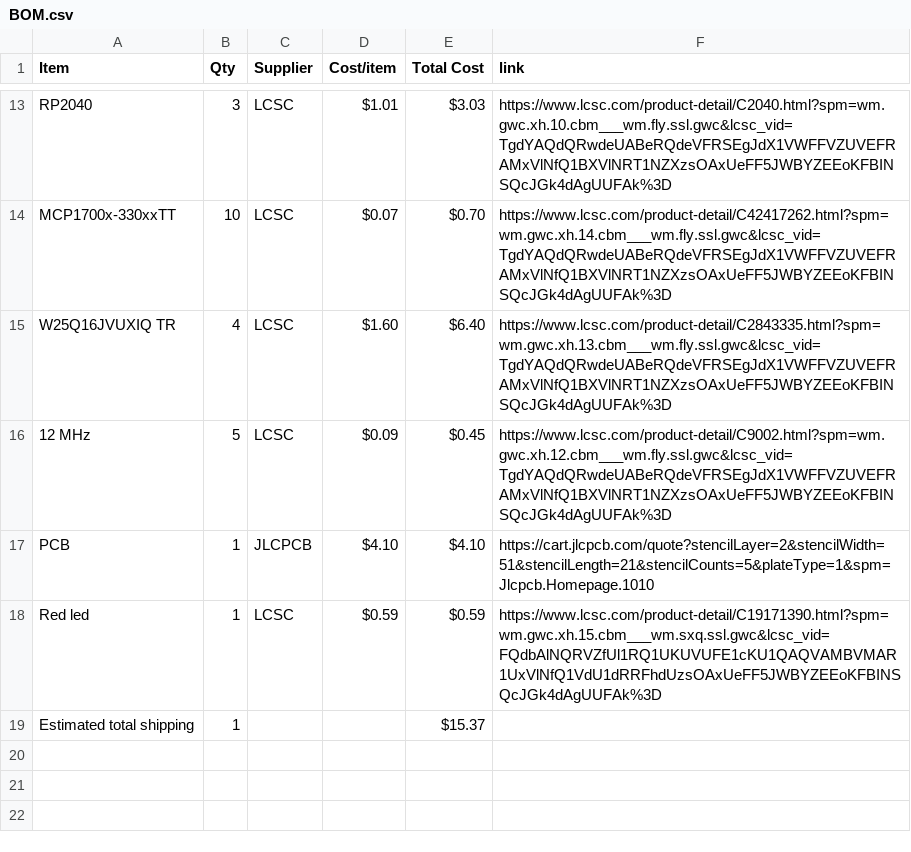
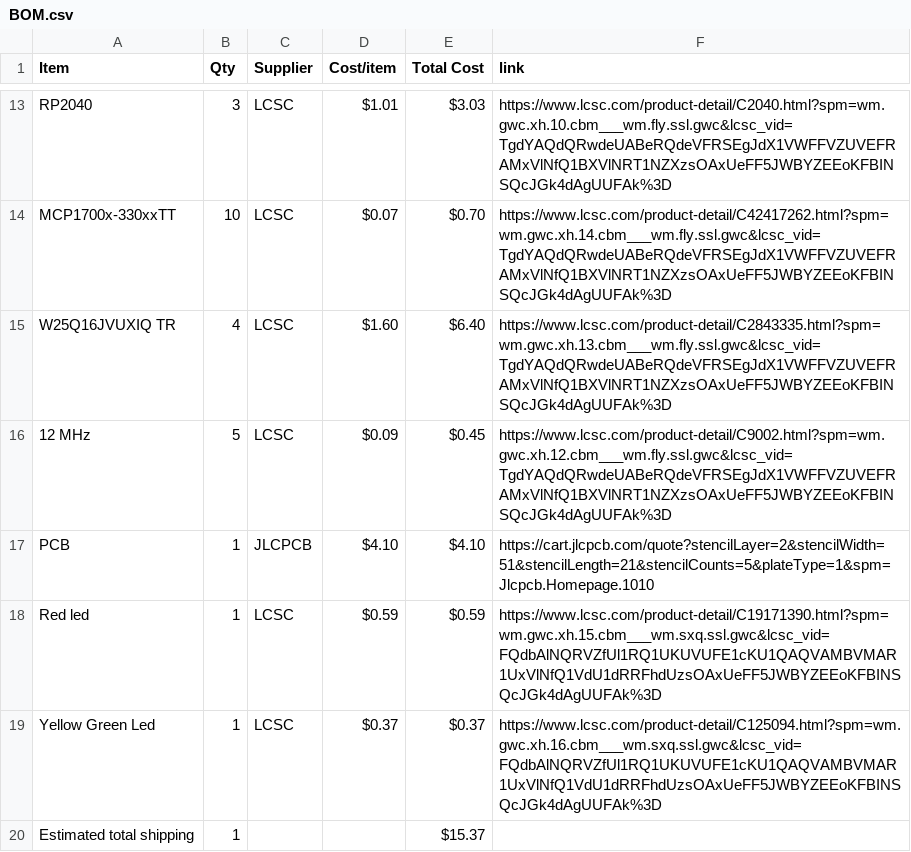
Before and after one commit to StriderNB/Devboard, a CSV file: BOM.csv, drawn as a sheet; only a part is shown, gaps mark what is left out.

Commit message:
Sync RP2040 DevBoard from Half Life

```diff
--- a/BOM.csv
+++ b/BOM.csv
@@ -18,2 +18,3 @@ PCB,1,JLCPCB,$4.10,$4.10,https://cart.jlcpcb.com/quote?stencilLayer=2&stencilWid
 Red led,1,LCSC,$0.59,$0.59,https://www.lcsc.com/product-detail/C19171390.html?spm=wm.gwc.xh.15.cbm___wm.sxq.ssl.gwc&lcsc_vid=FQdbAlNQRVZfUl1RQ1UKUVUFE1cKU1QAQVAMBVMAR1UxVlNfQ1VdU1dRRFhdUzsOAxUeFF5JWBYZEEoKFBINSQcJGk4dAgUUFAk%3D
+Yellow Green Led,1,LCSC,$0.37,$0.37,https://www.lcsc.com/product-detail/C125094.html?spm=wm.gwc.xh.16.cbm___wm.sxq.ssl.gwc&lcsc_vid=FQdbAlNQRVZfUl1RQ1UKUVUFE1cKU1QAQVAMBVMAR1UxVlNfQ1VdU1dRRFhdUzsOAxUeFF5JWBYZEEoKFBINSQcJGk4dAgUUFAk%3D
 Estimated total shipping,1,,,$15.37,
```
